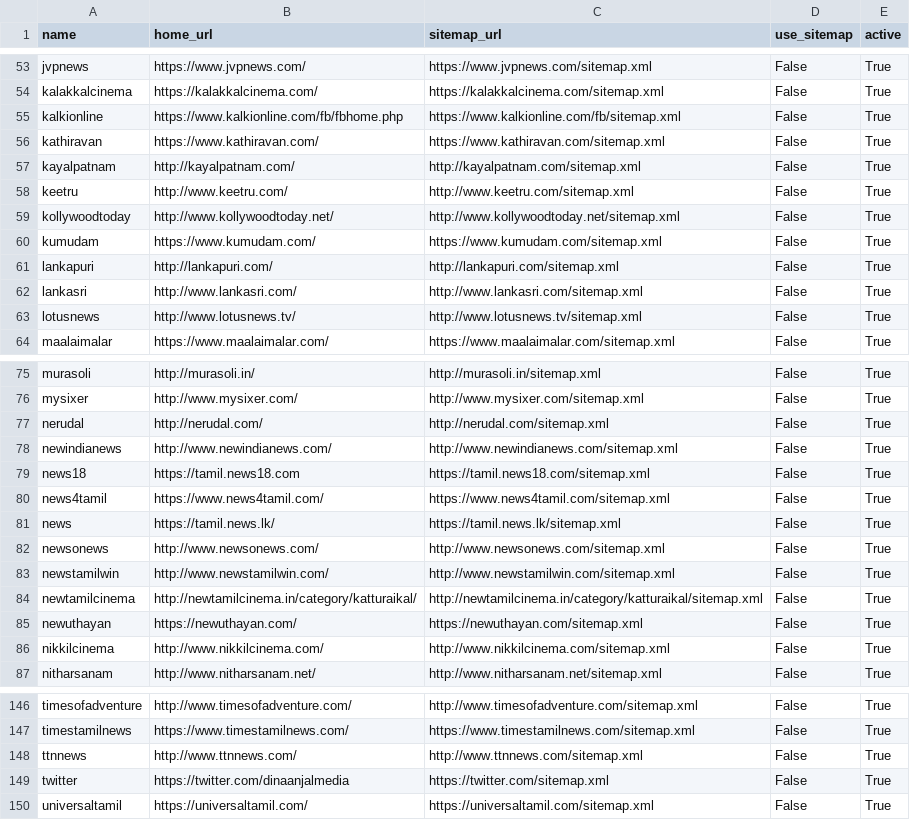
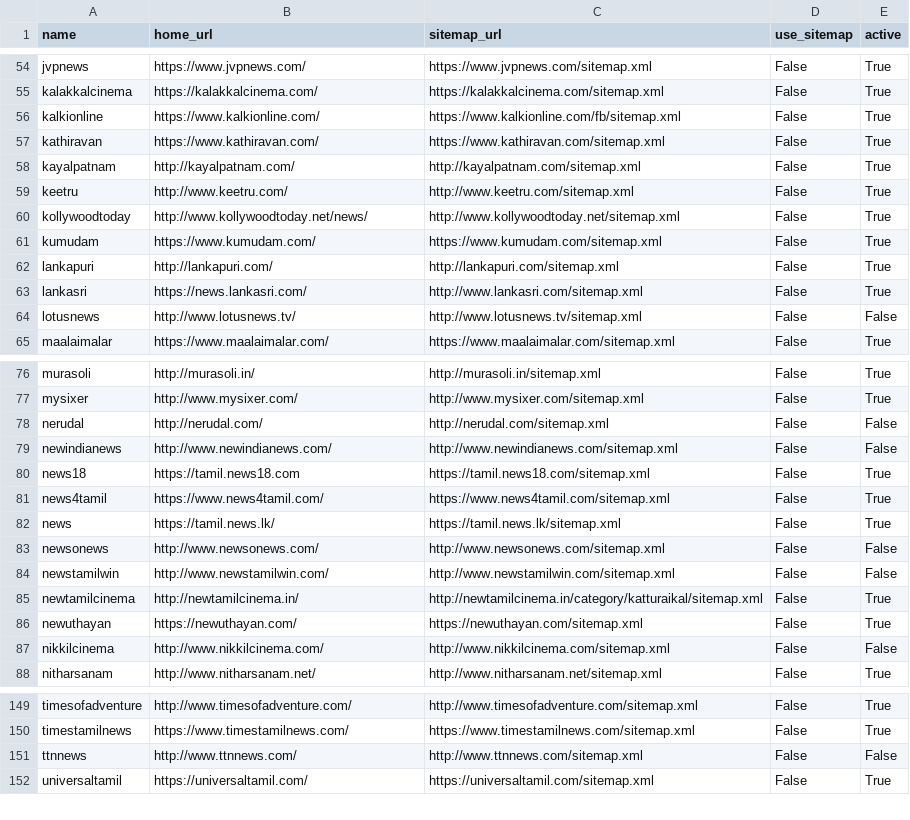
Before and after one commit to divkakwani/webcorpus, a CSV file: sources/ta.csv, drawn as a sheet; only a part is shown, gaps mark what is left out; the diff covers the shown part only.

```diff
--- a/sources/ta.csv
+++ b/sources/ta.csv
@@ -54,3 +55,3 @@ jvpnews,https://www.jvpnews.com/,https://www.jvpnews.com/sitemap.xml,False,True
 kalakkalcinema,https://kalakkalcinema.com/,https://kalakkalcinema.com/sitemap.xml,False,True
-kalkionline,https://www.kalkionline.com/fb/fbhome.php,https://www.kalkionline.com/fb/sitemap.xml,False,True
+kalkionline,https://www.kalkionline.com/,https://www.kalkionline.com/fb/sitemap.xml,False,True
 kathiravan,https://www.kathiravan.com/,https://www.kathiravan.com/sitemap.xml,False,True
@@ -58,7 +59,7 @@ kayalpatnam,http://kayalpatnam.com/,http://kayalpatnam.com/sitemap.xml,False,Tru
 keetru,http://www.keetru.com/,http://www.keetru.com/sitemap.xml,False,True
-kollywoodtoday,http://www.kollywoodtoday.net/,http://www.kollywoodtoday.net/sitemap.xml,False,True
+kollywoodtoday,http://www.kollywoodtoday.net/news/,http://www.kollywoodtoday.net/sitemap.xml,False,True
 kumudam,https://www.kumudam.com/,https://www.kumudam.com/sitemap.xml,False,True
 lankapuri,http://lankapuri.com/,http://lankapuri.com/sitemap.xml,False,True
-lankasri,http://www.lankasri.com/,http://www.lankasri.com/sitemap.xml,False,True
-lotusnews,http://www.lotusnews.tv/,http://www.lotusnews.tv/sitemap.xml,False,True
+lankasri,https://news.lankasri.com/,http://www.lankasri.com/sitemap.xml,False,True
+lotusnews,http://www.lotusnews.tv/,http://www.lotusnews.tv/sitemap.xml,False,False
 maalaimalar,https://www.maalaimalar.com/,https://www.maalaimalar.com/sitemap.xml,False,True
@@ -76,4 +77,4 @@ murasoli,http://murasoli.in/,http://murasoli.in/sitemap.xml,False,True
 mysixer,http://www.mysixer.com/,http://www.mysixer.com/sitemap.xml,False,True
-nerudal,http://nerudal.com/,http://nerudal.com/sitemap.xml,False,True
-newindianews,http://www.newindianews.com/,http://www.newindianews.com/sitemap.xml,False,True
+nerudal,http://nerudal.com/,http://nerudal.com/sitemap.xml,False,False
+newindianews,http://www.newindianews.com/,http://www.newindianews.com/sitemap.xml,False,False
 news18,https://tamil.news18.com,https://tamil.news18.com/sitemap.xml,False,True
@@ -81,7 +82,7 @@ news4tamil,https://www.news4tamil.com/,https://www.news4tamil.com/sitemap.xml,Fa
 news,https://tamil.news.lk/,https://tamil.news.lk/sitemap.xml,False,True
-newsonews,http://www.newsonews.com/,http://www.newsonews.com/sitemap.xml,False,True
-newstamilwin,http://www.newstamilwin.com/,http://www.newstamilwin.com/sitemap.xml,False,True
-newtamilcinema,http://newtamilcinema.in/category/katturaikal/,http://newtamilcinema.in/category/katturaikal/sitemap.xml,False,True
+newsonews,http://www.newsonews.com/,http://www.newsonews.com/sitemap.xml,False,False
+newstamilwin,http://www.newstamilwin.com/,http://www.newstamilwin.com/sitemap.xml,False,False
+newtamilcinema,http://newtamilcinema.in/,http://newtamilcinema.in/category/katturaikal/sitemap.xml,False,True
 newuthayan,https://newuthayan.com/,https://newuthayan.com/sitemap.xml,False,True
-nikkilcinema,http://www.nikkilcinema.com/,http://www.nikkilcinema.com/sitemap.xml,False,True
+nikkilcinema,http://www.nikkilcinema.com/,http://www.nikkilcinema.com/sitemap.xml,False,False
 nitharsanam,http://www.nitharsanam.net/,http://www.nitharsanam.net/sitemap.xml,False,True
@@ -147,4 +150,3 @@ timesofadventure,http://www.timesofadventure.com/,http://www.timesofadventure.co
 timestamilnews,https://www.timestamilnews.com/,https://www.timestamilnews.com/sitemap.xml,False,True
-ttnnews,http://www.ttnnews.com/,http://www.ttnnews.com/sitemap.xml,False,True
-twitter,https://twitter.com/dinaanjalmedia,https://twitter.com/sitemap.xml,False,True
+ttnnews,http://www.ttnnews.com/,http://www.ttnnews.com/sitemap.xml,False,False
 universaltamil,https://universaltamil.com/,https://universaltamil.com/sitemap.xml,False,True
```
Also changed, not shown: 3 added rows and 25 edited cells elsewhere in this file.
